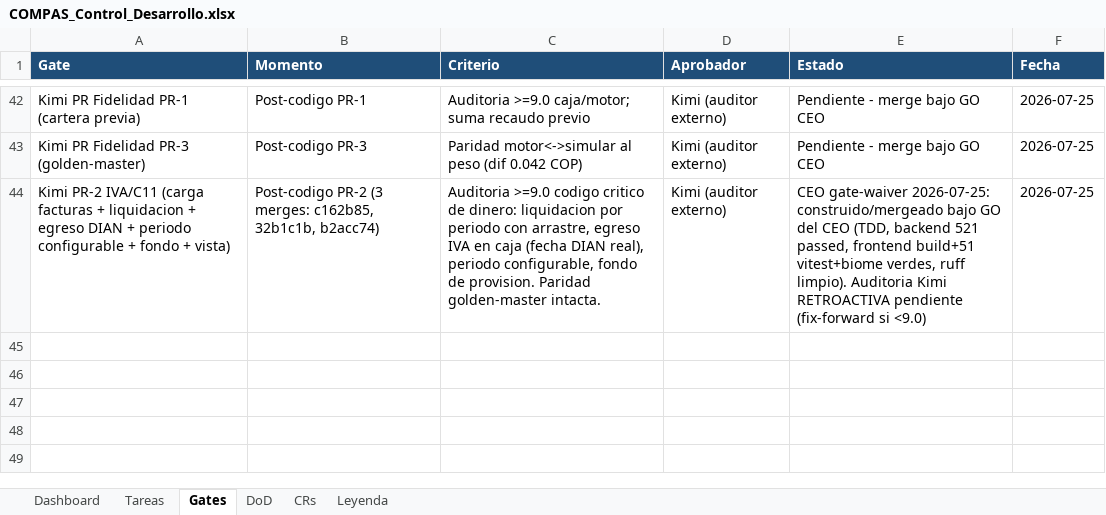
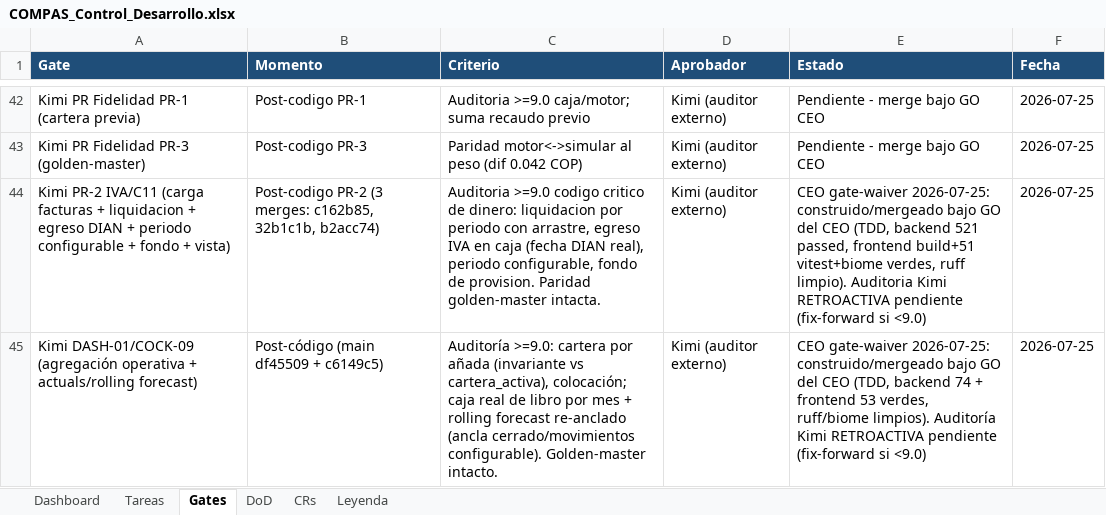
Before and after one commit to RoddosColombia/compas, an Excel workbook: docs/COMPAS_Control_Desarrollo.xlsx, sheet Gates, drawn as a sheet; only a part is shown, gaps mark what is left out; values as stored, in another font and other column widths than the file's, no borders; the diff names each change by its address in the sheet, - before the commit and + after, or states it on an @@ line.

```diff
--- a/docs/COMPAS_Control_Desarrollo.xlsx (sheet Gates)
+++ b/docs/COMPAS_Control_Desarrollo.xlsx (sheet Gates)
+row 45: Kimi DASH-01/COCK-09 (agregación operativa + actuals/rolling forecast) | Post-código (main df45509 + c6149c5) | Auditoría >=9.0: cartera por añada (invariante vs cartera_activa), colocación; caja real de libro por mes + rolling forecast re-anclado (ancla cerrado/movimientos configurable). Golden-master intacto. | Kimi (auditor externo) | CEO gate-waiver 2026-07-25: construido/mergeado bajo GO del CEO (TDD, backend 74 + frontend 53 verdes, ruff/biome limpios). Auditoría Kimi RETROACTIVA pendiente (fix-forward si <9.0) | 2026-07-25
```
Also changed, not shown: sheet Tareas.
